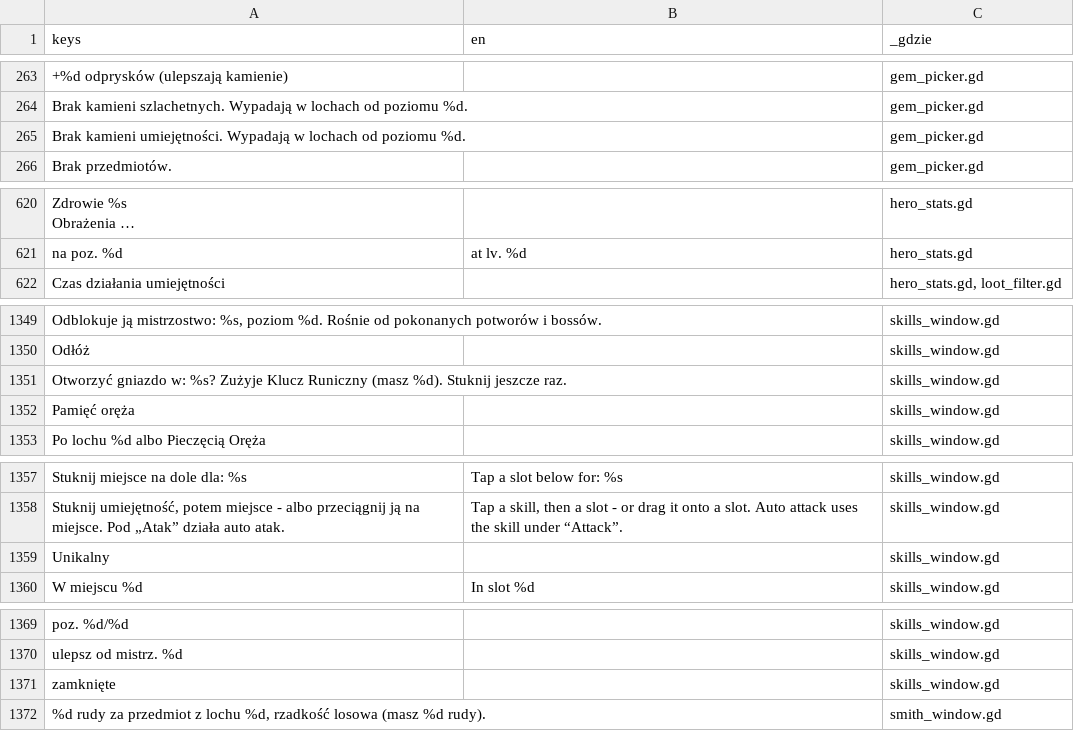
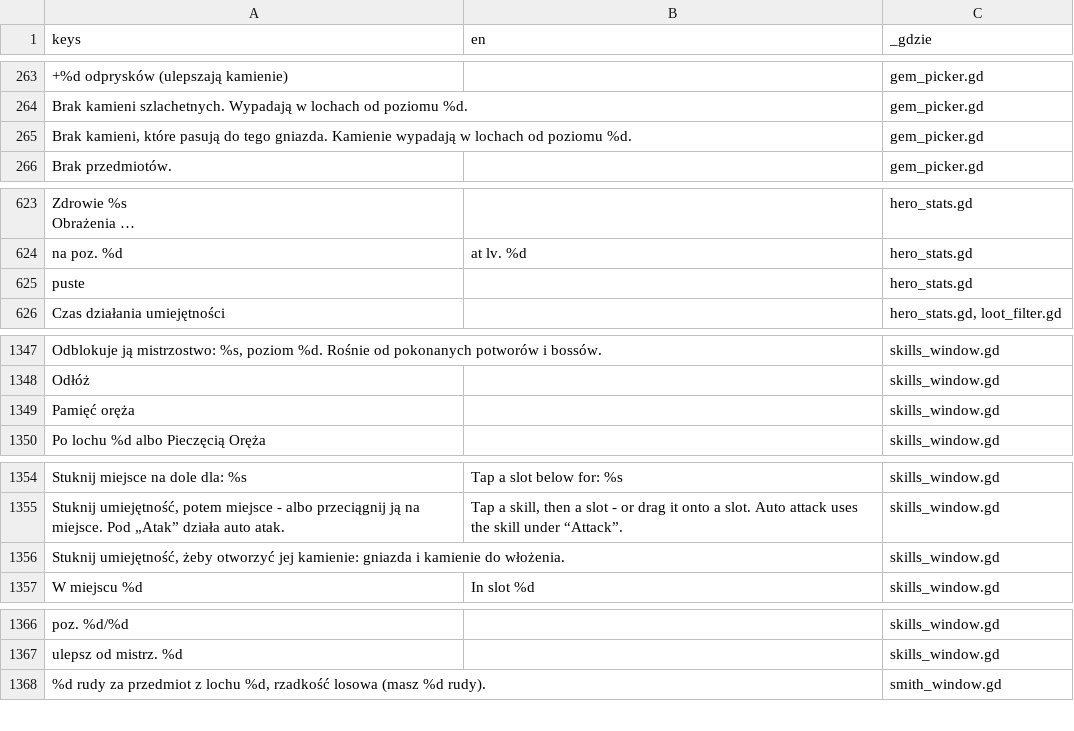
Before and after one commit to slota145/Watra-Mobile, a CSV file: translations/teksty.csv, drawn as a sheet; only a part is shown, gaps mark what is left out; long unchanged cells end in …; removed rows and columns are numbered as before the commit, all else as after; the diff covers the shown part only; the diff names each change by its address in the sheet, - before the commit and + after, or states it on an @@ line.

```diff
--- a/translations/teksty.csv
+++ b/translations/teksty.csv
-A265 (keys): Brak kamieni umiejętności. Wypadają w lochach…
+A265 (keys): Brak kamieni, które pasują do tego gniazda. Kamienie wypadają w lochach…
+row 625: puste |  | hero_stats.gd
-row 1351: Otworzyć gniazdo w: %s? Zużyje Klucz Runiczny (masz %d). Stuknij jeszcze raz. |  | skills_window.gd
-A1356 (keys): Unikalny
+A1356 (keys): Stuknij umiejętność, żeby otworzyć jej kamienie: gniazda i kamienie do włożenia.
-row 1371: zamknięte |  | skills_window.gd
```
Also changed, not shown: 8 added rows, 11 removed rows and 1 edited cell elsewhere in this file, 6 other files.
